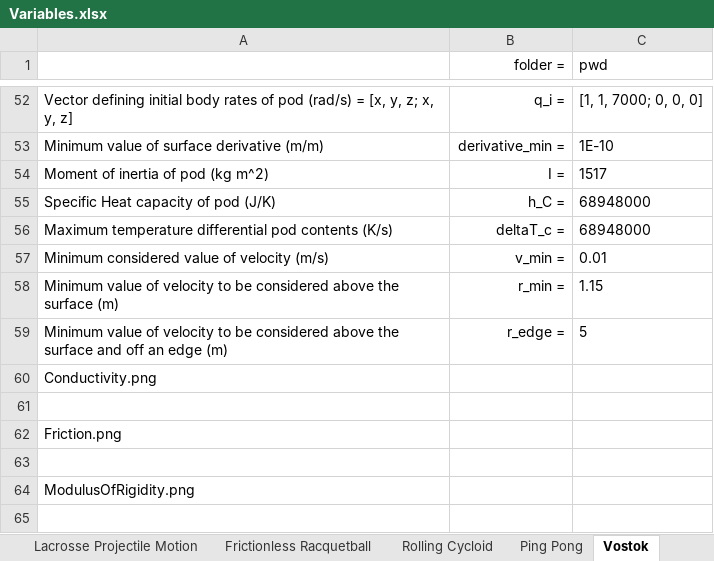
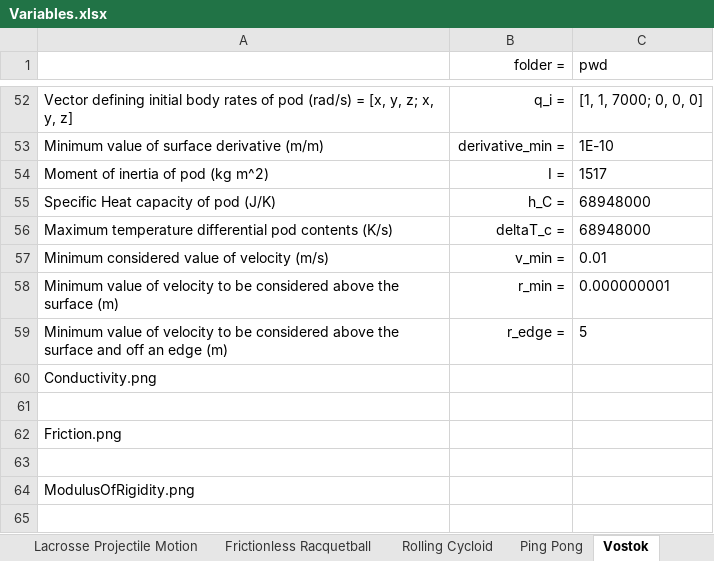
Before and after one commit to joshuaange/IRIS, an Excel workbook: Variables.xlsx, sheet Vostok, drawn as a sheet; only a part is shown, gaps mark what is left out; values as stored, in another font and other column widths than the file's, no borders; charts and pictures not drawn; the diff names each change by its address in the sheet, - before the commit and + after, or states it on an @@ line.

```diff
--- a/Variables.xlsx (sheet Vostok)
+++ b/Variables.xlsx (sheet Vostok)
-C58 (pwd): 1.15
+C58 (pwd): 0.000000001
```
Also changed, not shown: sheet Highball Trial, sheet Ping Pong, sheet Rolling Cycloid, sheet Frictionless Racquetball, sheet Lacrosse Projectile Motion.
